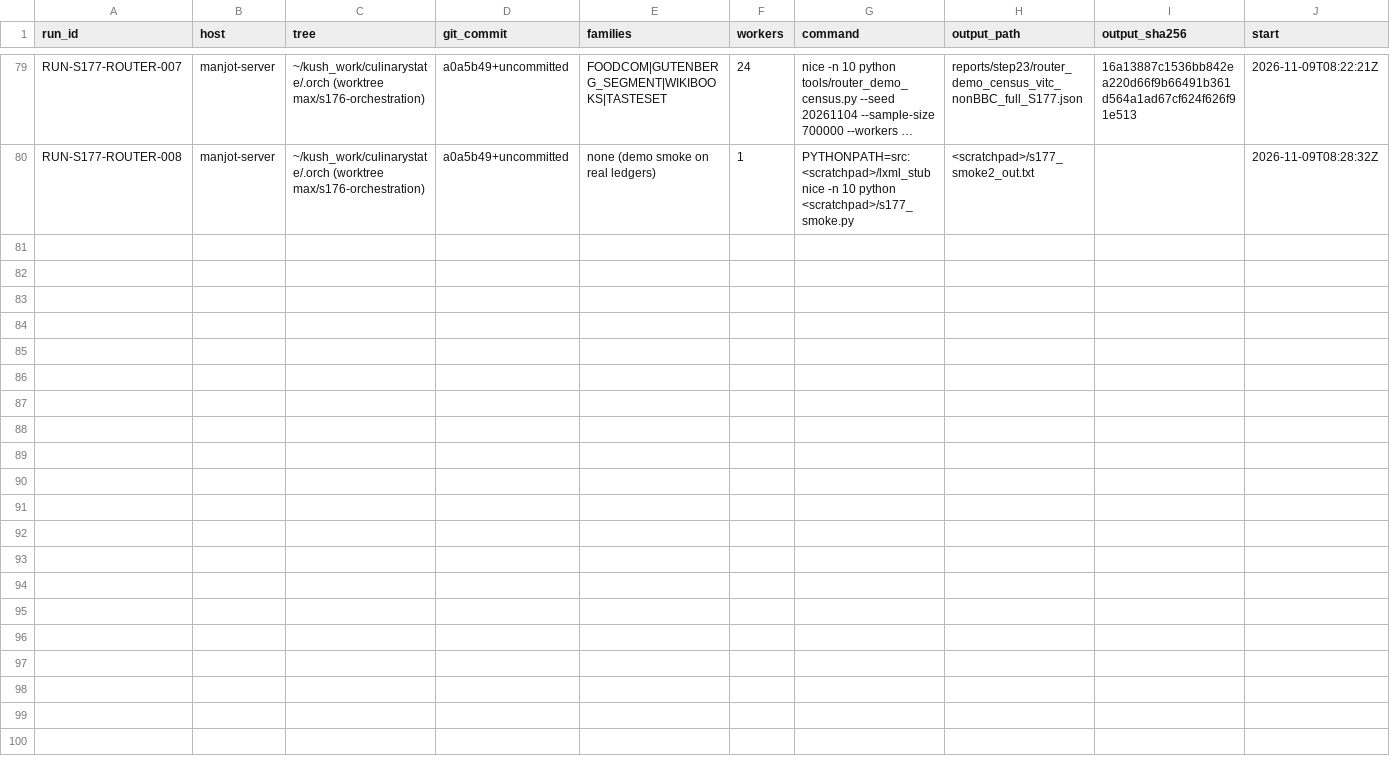
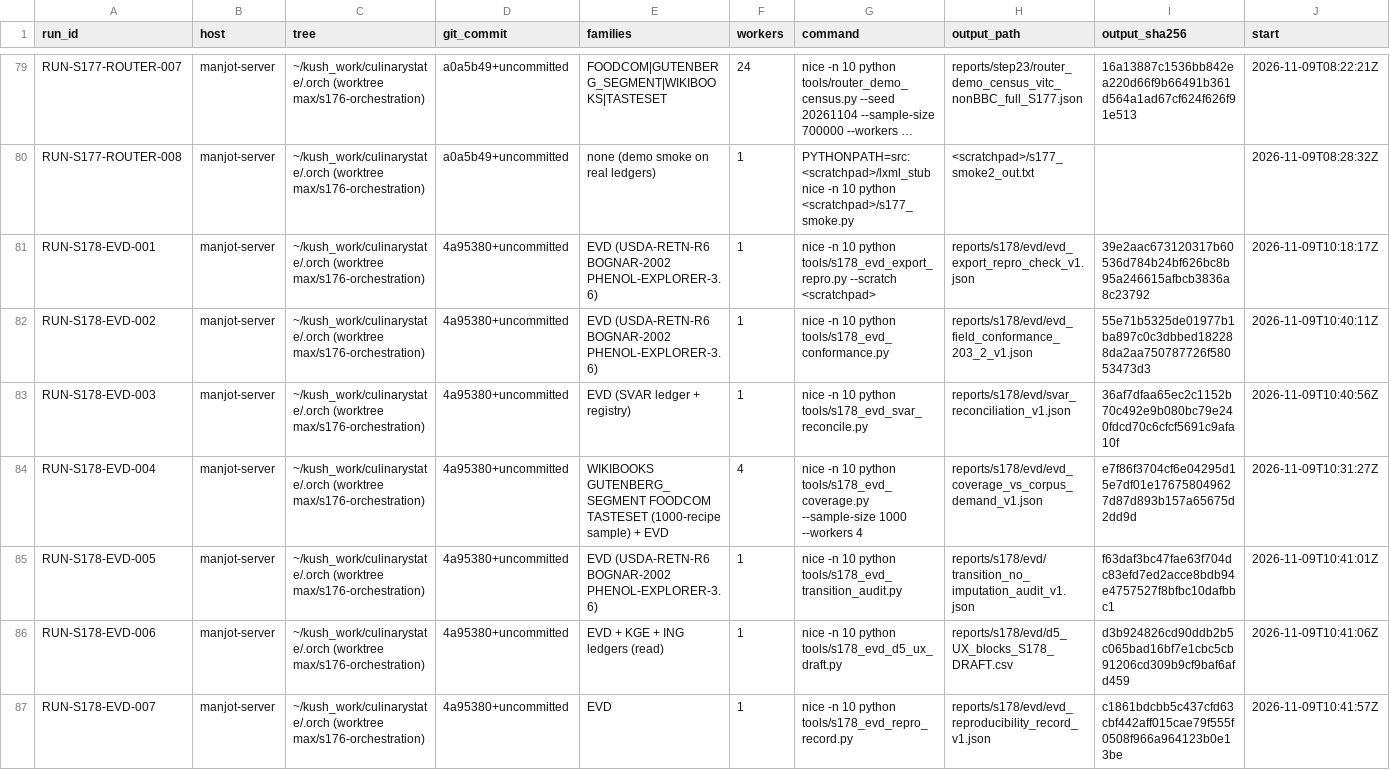
Before and after one commit to kushiiitd05/culinarystate, a CSV file: registry/compute_runs_v1.csv, drawn as a sheet; only a part is shown, gaps mark what is left out; long unchanged cells end in …; rows hold the shown columns only; the diff names each change by its address in the sheet, - before the commit and + after, or states it on an @@ line.

```diff
--- a/registry/compute_runs_v1.csv
+++ b/registry/compute_runs_v1.csv
+row 81: RUN-S178-EVD-001 | manjot-server | ~/kush_work/culinarystate/.orch (worktree max/s176-orchestration) | 4a95380+uncommitted | EVD (USDA-RETN-R6 BOGNAR-2002 PHENOL-EXPLORER-3.6) | 1 | nice -n 10 python tools/s178_evd_export_repro.py --scratch <scratchpad> | reports/s178/evd/evd_export_repro_check_v1.json | 39e2aac673120317b60536d784b24bf626bc8b95a246615afbcb3836a8c23792 | 2026-11-09T10:18:17Z
+row 82: RUN-S178-EVD-002 | manjot-server | ~/kush_work/culinarystate/.orch (worktree max/s176-orchestration) | 4a95380+uncommitted | EVD (USDA-RETN-R6 BOGNAR-2002 PHENOL-EXPLORER-3.6) | 1 | nice -n 10 python tools/s178_evd_conformance.py | reports/s178/evd/evd_field_conformance_203_2_v1.json | 55e71b5325de01977b1ba897c0c3dbbed182288da2aa750787726f58053473d3 | 2026-11-09T10:40:11Z
+row 83: RUN-S178-EVD-003 | manjot-server | ~/kush_work/culinarystate/.orch (worktree max/s176-orchestration) | 4a95380+uncommitted | EVD (SVAR ledger + registry) | 1 | nice -n 10 python tools/s178_evd_svar_reconcile.py | reports/s178/evd/svar_reconciliation_v1.json | 36af7dfaa65ec2c1152b70c492e9b080bc79e240fdcd70c6cfcf5691c9afa10f | 2026-11-09T10:40:56Z
+row 84: RUN-S178-EVD-004 | manjot-server | ~/kush_work/culinarystate/.orch (worktree max/s176-orchestration) | 4a95380+uncommitted | WIKIBOOKS GUTENBERG_SEGMENT FOODCOM TASTESET (1000-recipe sample) + EVD | 4 | nice -n 10 python tools/s178_evd_coverage.py --sample-size 1000 --workers 4 | reports/s178/evd/evd_coverage_vs_corpus_demand_v1.json | e7f86f3704cf6e04295d15e7df01e176758049627d87d893b157a65675d2dd9d | 2026-11-09T10:31:27Z
+row 85: RUN-S178-EVD-005 | manjot-server | ~/kush_work/culinarystate/.orch (worktree max/s176-orchestration) | 4a95380+uncommitted | EVD (USDA-RETN-R6 BOGNAR-2002 PHENOL-EXPLORER-3.6) | 1 | nice -n 10 python tools/s178_evd_transition_audit.py | reports/s178/evd/transition_no_imputation_audit_v1.json | f63daf3bc47fae63f704dc83efd7ed2acce8bdb94e4757527f8bfbc10dafbbc1 | 2026-11-09T10:41:01Z
+row 86: RUN-S178-EVD-006 | manjot-server | ~/kush_work/culinarystate/.orch (worktree max/s176-orchestration) | 4a95380+uncommitted | EVD + KGE + ING ledgers (read) | 1 | nice -n 10 python tools/s178_evd_d5_ux_draft.py | reports/s178/evd/d5_UX_blocks_S178_DRAFT.csv | d3b924826cd90ddb2b5c065bad16bf7e1cbc5cb91206cd309b9cf9baf6afd459 | 2026-11-09T10:41:06Z
+row 87: RUN-S178-EVD-007 | manjot-server | ~/kush_work/culinarystate/.orch (worktree max/s176-orchestration) | 4a95380+uncommitted | EVD | 1 | nice -n 10 python tools/s178_evd_repro_record.py | reports/s178/evd/evd_reproducibility_record_v1.json | c1861bdcbb5c437cfd63cbf442aff015cae79f555f0508f966a964123b0e13be | 2026-11-09T10:41:57Z
```
Also changed, not shown: 32 other files.
